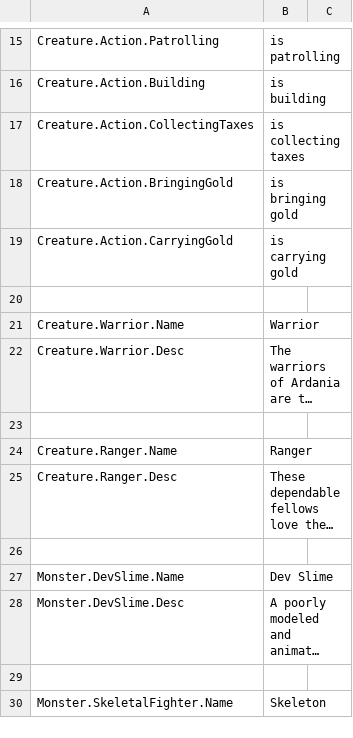
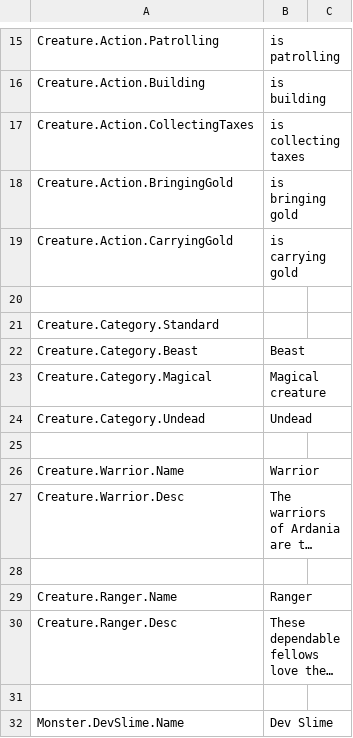
Before and after one commit to Dove-Bren/ProjectLord, a CSV file: Content/Localization/ST_Creature.csv, drawn as a sheet; only a part is shown, gaps mark what is left out; the shorter side is filled out with more unchanged rows; long unchanged cells end in ….

Commit message:
Add 'CreatureCategory' and VM, and finally set someting up to the category display in the tooltip. Fix tooltip issue after hovering and clicking an action. Fix base health not being capped.

```diff
--- a/Content/Localization/ST_Creature.csv
+++ b/Content/Localization/ST_Creature.csv
@@ -20,2 +20,7 @@ Creature.Action.CarryingGold,"is carrying gold",
 
+Creature.Category.Standard,"",
+Creature.Category.Beast,"Beast",
+Creature.Category.Magical,"Magical creature",
+Creature.Category.Undead,"Undead",
+
 Creature.Warrior.Name,"Warrior",
```
Also changed, not shown: 15 other files.
